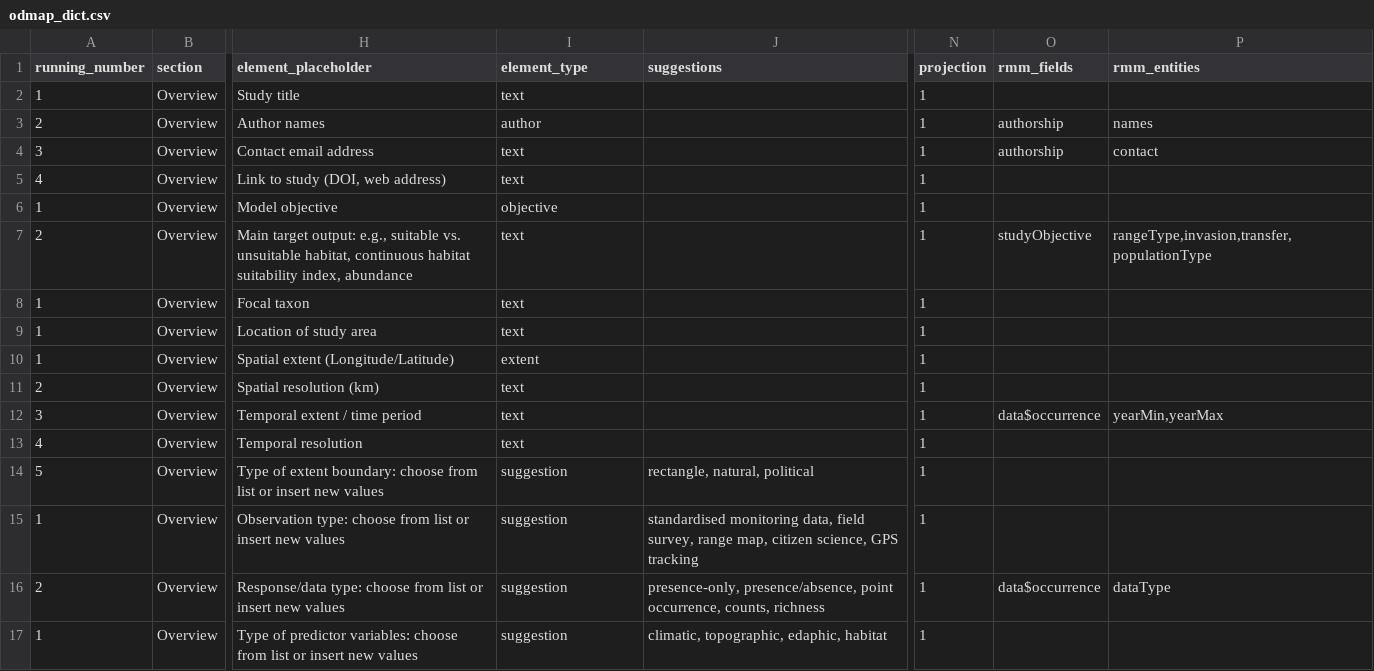
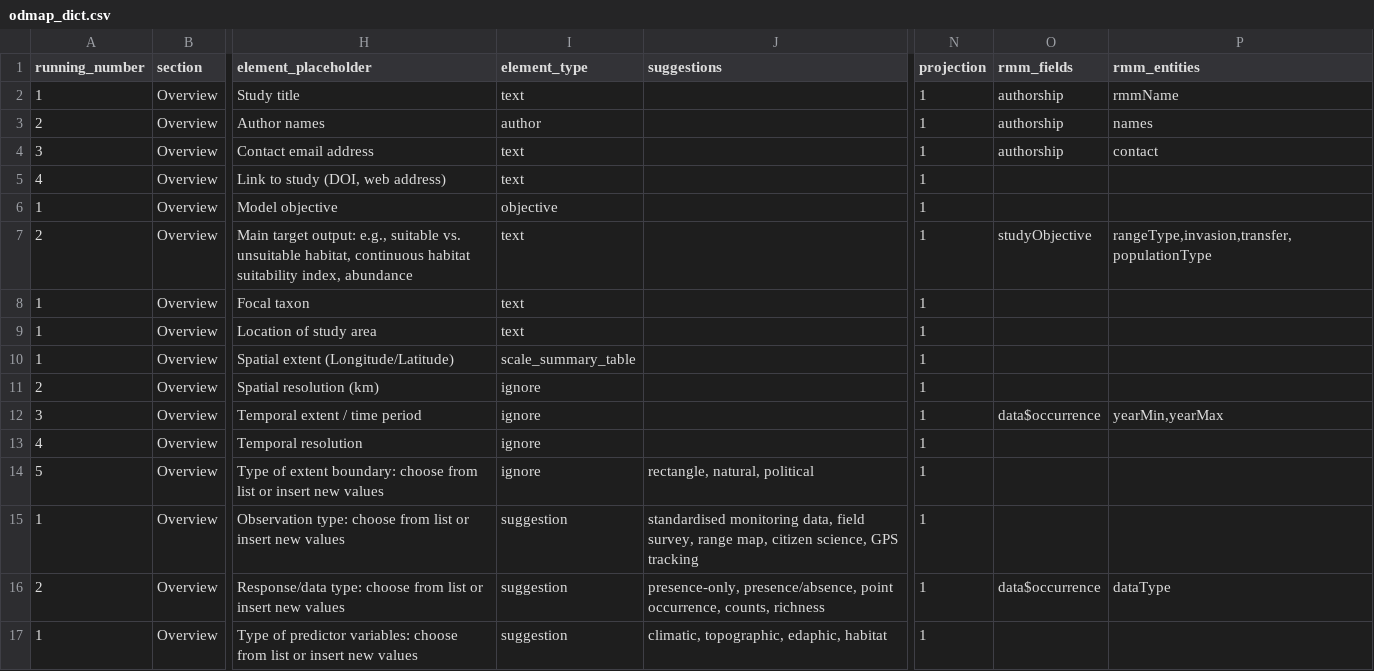
Before and after one commit to BioDT/uc-ces, a CSV file: biodiversity_model/odmap_dict.csv, drawn as a sheet; only a part is shown, gaps mark what is left out; the diff names each change by its address in the sheet, - before the commit and + after, or states it on an @@ line.

Commit message:
Full ODMAP report generation

```diff
--- a/biodiversity_model/odmap_dict.csv
+++ b/biodiversity_model/odmap_dict.csv
-O2 (rmm_fields): (empty)
+O2 (rmm_fields): authorship
-P2 (rmm_entities): (empty)
+P2 (rmm_entities): rmmName
-I10 (element_type): extent
+I10 (element_type): scale_summary_table
-I11:I13 (element_type): text
+I11:I13 (element_type): ignore
-I14 (element_type): suggestion
+I14 (element_type): ignore
```
Also changed, not shown: 4 other files.
